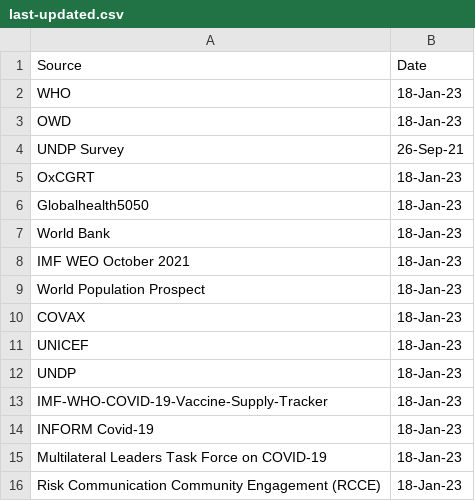
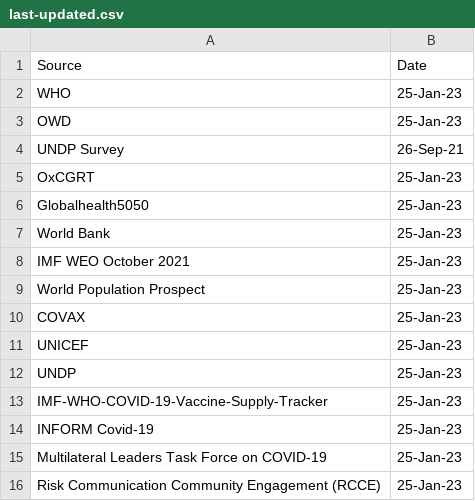
Before and after one commit to UNDP-Data/Vaccine-Equity-Dashboard-Indicator-Metadata, a CSV file: last-updated.csv, drawn as a sheet.

Commit message:
Update last-updated.csv

```diff
--- a/last-updated.csv
+++ b/last-updated.csv
@@ -1,16 +1,16 @@
 Source,Date
-WHO,18-Jan-23
-OWD,18-Jan-23
+WHO,25-Jan-23
+OWD,25-Jan-23
 UNDP Survey,26-Sep-21
-OxCGRT,18-Jan-23
-Globalhealth5050,18-Jan-23
-World Bank,18-Jan-23
-IMF WEO October 2021,18-Jan-23
-World Population Prospect,18-Jan-23
-COVAX,18-Jan-23
-UNICEF,18-Jan-23
-UNDP,18-Jan-23
-IMF-WHO-COVID-19-Vaccine-Supply-Tracker,18-Jan-23
-INFORM Covid-19,18-Jan-23
-Multilateral Leaders Task Force on COVID-19,18-Jan-23
-Risk Communication Community Engagement (RCCE),18-Jan-23
+OxCGRT,25-Jan-23
+Globalhealth5050,25-Jan-23
+World Bank,25-Jan-23
+IMF WEO October 2021,25-Jan-23
+World Population Prospect,25-Jan-23
+COVAX,25-Jan-23
+UNICEF,25-Jan-23
+UNDP,25-Jan-23
+IMF-WHO-COVID-19-Vaccine-Supply-Tracker,25-Jan-23
+INFORM Covid-19,25-Jan-23
+Multilateral Leaders Task Force on COVID-19,25-Jan-23
+Risk Communication Community Engagement (RCCE),25-Jan-23
```
